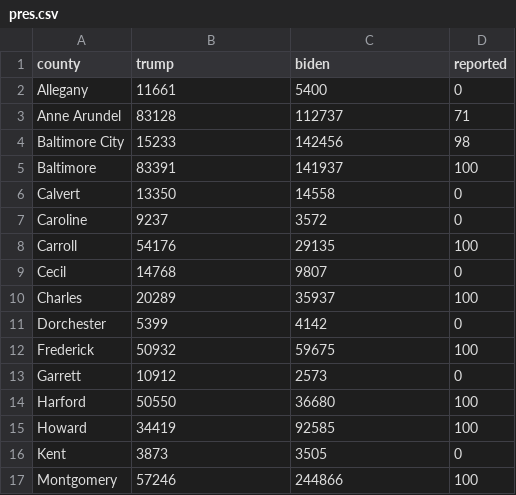
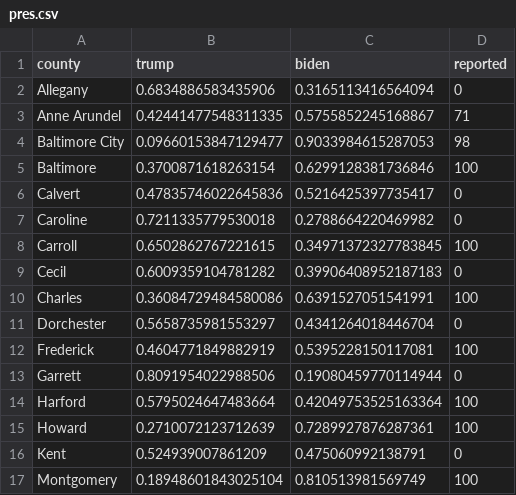
Before and after one commit to prayaggordy/Election-Day-map, a CSV file: pres.csv, drawn as a sheet; only a part is shown; the diff covers the shown part only.

Commit message:
data

```diff
--- a/pres.csv
+++ b/pres.csv
@@ -1,17 +1,17 @@
 county,trump,biden,reported
-Allegany,11661,5400,0
-Anne Arundel,83128,112737,71
-Baltimore City,15233,142456,98
-Baltimore,83391,141937,100
-Calvert,13350,14558,0
-Caroline,9237,3572,0
-Carroll,54176,29135,100
-Cecil,14768,9807,0
-Charles,20289,35937,100
-Dorchester,5399,4142,0
-Frederick,50932,59675,100
-Garrett,10912,2573,0
-Harford,50550,36680,100
-Howard,34419,92585,100
-Kent,3873,3505,0
-Montgomery,57246,244866,100
+Allegany,0.6834886583435906,0.3165113416564094,0
+Anne Arundel,0.42441477548311335,0.5755852245168867,71
+Baltimore City,0.09660153847129477,0.9033984615287053,98
+Baltimore,0.3700871618263154,0.6299128381736846,100
+Calvert,0.47835746022645836,0.5216425397735417,0
+Caroline,0.7211335779530018,0.2788664220469982,0
+Carroll,0.6502862767221615,0.34971372327783845,100
+Cecil,0.6009359104781282,0.39906408952187183,0
+Charles,0.36084729484580086,0.6391527051541991,100
+Dorchester,0.5658735981553297,0.4341264018446704,0
+Frederick,0.4604771849882919,0.5395228150117081,100
+Garrett,0.8091954022988506,0.19080459770114944,0
+Harford,0.5795024647483664,0.42049753525163364,100
+Howard,0.2710072123712639,0.7289927876287361,100
+Kent,0.524939007861209,0.475060992138791,0
+Montgomery,0.18948601843025104,0.810513981569749,100
```
Also changed, not shown: 16 edited cells elsewhere in this file, 1 other file.
